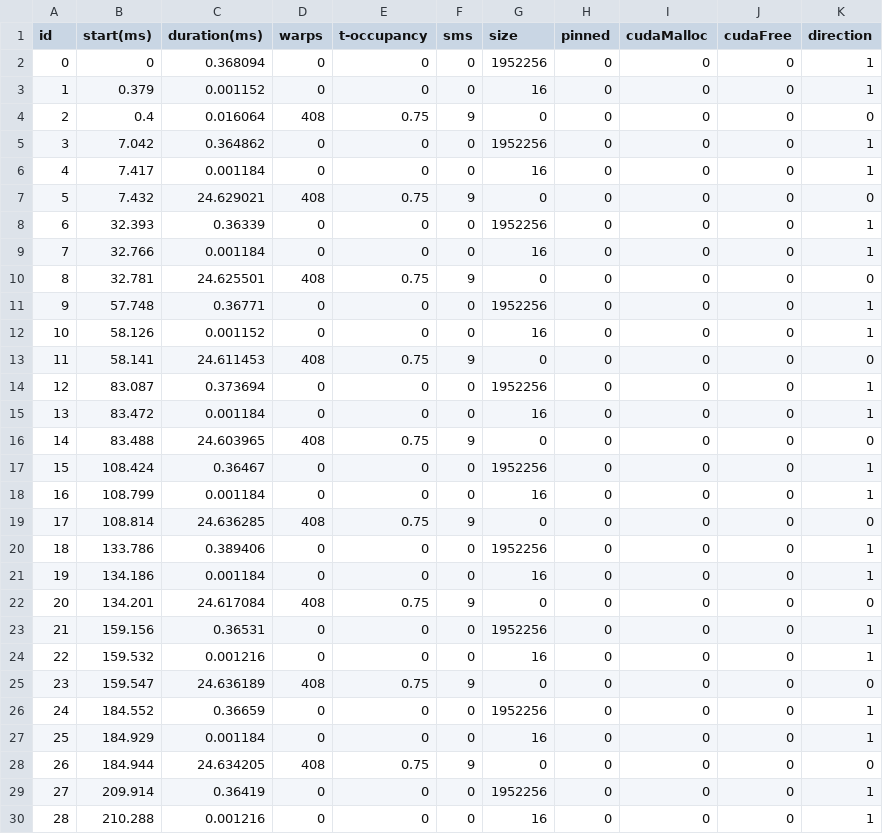
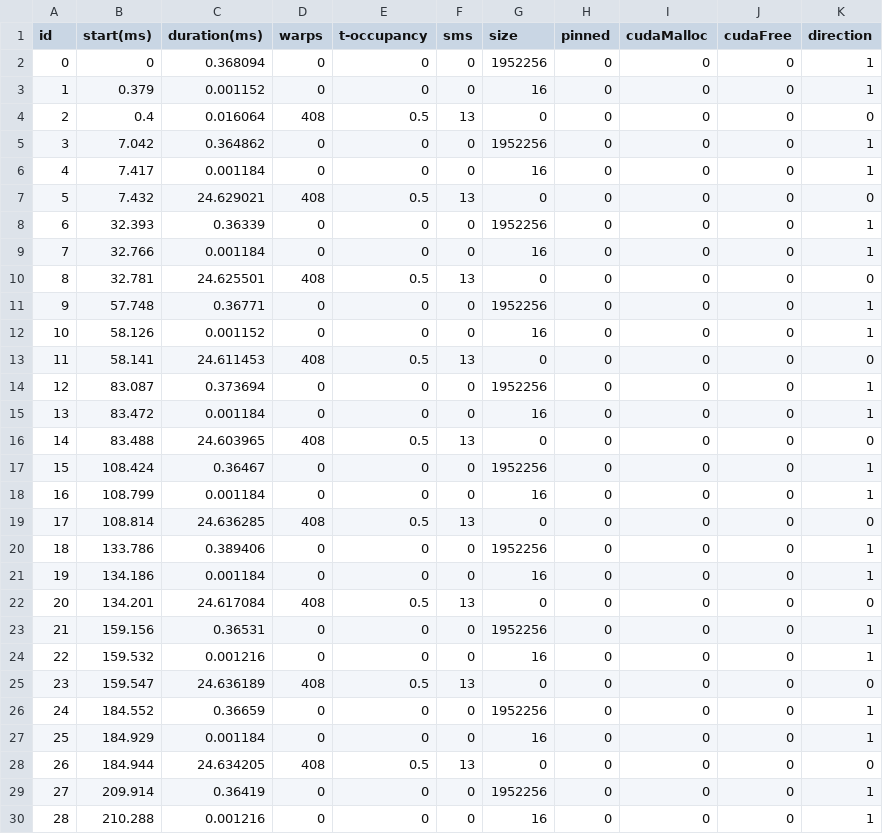
Before and after one commit to lisqu/GPUSIM, a CSV file: input/formated/heartwall.csv, drawn as a sheet; only a part is shown; the diff covers the shown part only.

```diff
--- a/input/formated/heartwall.csv
+++ b/input/formated/heartwall.csv
@@ -3,27 +3,27 @@ id,start(ms),duration(ms),warps,t-occupancy,sms,size,pinned,cudaMalloc,cudaFree,
 1,0.379,0.001152,0,0,0,16,0,0,0,1
-2,0.4,0.016064,408,0.75,9,0,0,0,0,0
+2,0.4,0.016064,408,0.5,13,0,0,0,0,0
 3,7.042,0.364862,0,0,0,1952256,0,0,0,1
 4,7.417,0.001184,0,0,0,16,0,0,0,1
-5,7.432,24.629021,408,0.75,9,0,0,0,0,0
+5,7.432,24.629021,408,0.5,13,0,0,0,0,0
 6,32.393,0.36339,0,0,0,1952256,0,0,0,1
 7,32.766,0.001184,0,0,0,16,0,0,0,1
-8,32.781,24.625501,408,0.75,9,0,0,0,0,0
+8,32.781,24.625501,408,0.5,13,0,0,0,0,0
 9,57.748,0.36771,0,0,0,1952256,0,0,0,1
 10,58.126,0.001152,0,0,0,16,0,0,0,1
-11,58.141,24.611453,408,0.75,9,0,0,0,0,0
+11,58.141,24.611453,408,0.5,13,0,0,0,0,0
 12,83.087,0.373694,0,0,0,1952256,0,0,0,1
 13,83.472,0.001184,0,0,0,16,0,0,0,1
-14,83.488,24.603965,408,0.75,9,0,0,0,0,0
+14,83.488,24.603965,408,0.5,13,0,0,0,0,0
 15,108.424,0.36467,0,0,0,1952256,0,0,0,1
 16,108.799,0.001184,0,0,0,16,0,0,0,1
-17,108.814,24.636285,408,0.75,9,0,0,0,0,0
+17,108.814,24.636285,408,0.5,13,0,0,0,0,0
 18,133.786,0.389406,0,0,0,1952256,0,0,0,1
 19,134.186,0.001184,0,0,0,16,0,0,0,1
-20,134.201,24.617084,408,0.75,9,0,0,0,0,0
+20,134.201,24.617084,408,0.5,13,0,0,0,0,0
 21,159.156,0.36531,0,0,0,1952256,0,0,0,1
 22,159.532,0.001216,0,0,0,16,0,0,0,1
-23,159.547,24.636189,408,0.75,9,0,0,0,0,0
+23,159.547,24.636189,408,0.5,13,0,0,0,0,0
 24,184.552,0.36659,0,0,0,1952256,0,0,0,1
 25,184.929,0.001184,0,0,0,16,0,0,0,1
-26,184.944,24.634205,408,0.75,9,0,0,0,0,0
+26,184.944,24.634205,408,0.5,13,0,0,0,0,0
 27,209.914,0.36419,0,0,0,1952256,0,0,0,1
```
Also changed, not shown: 2 edited cells elsewhere in this file, input/formated/pathfinder.csv, input/formated/srad.csv, 2 other files.
